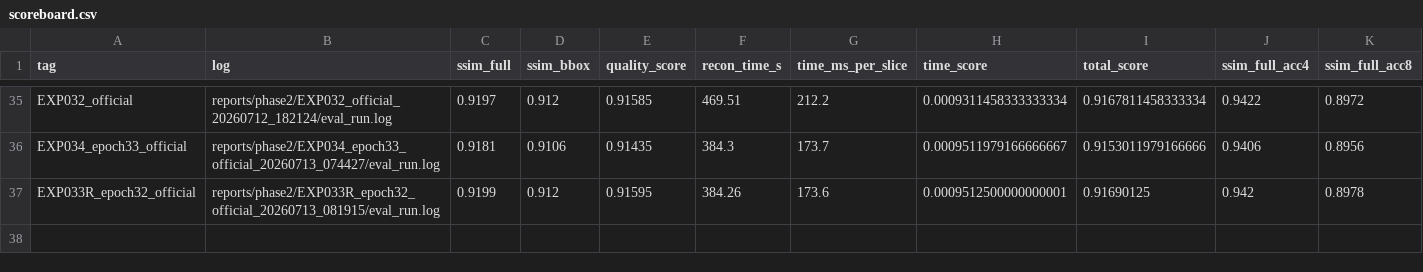
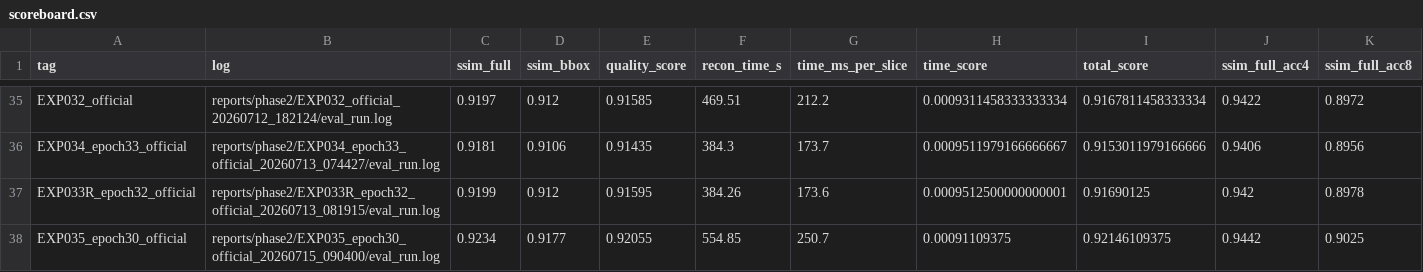
Before and after one commit to caffeine-fighter/2026-FastMRI-SNU, a CSV file: reports/phase2/scoreboard.csv, drawn as a sheet; only a part is shown, gaps mark what is left out; rows hold the shown columns only; the diff names each change by its address in the sheet, - before the commit and + after, or states it on an @@ line.

Commit message:
docs: record EXP035 official one-shot evidence

```diff
--- a/reports/phase2/scoreboard.csv
+++ b/reports/phase2/scoreboard.csv
+row 38: EXP035_epoch30_official | reports/phase2/EXP035_epoch30_official_20260715_090400/eval_run.log | 0.9234 | 0.9177 | 0.92055 | 554.85 | 250.7 | 0.00091109375 | 0.92146109375 | 0.9442 | 0.9025
```
Also changed, not shown: 6 other files.
